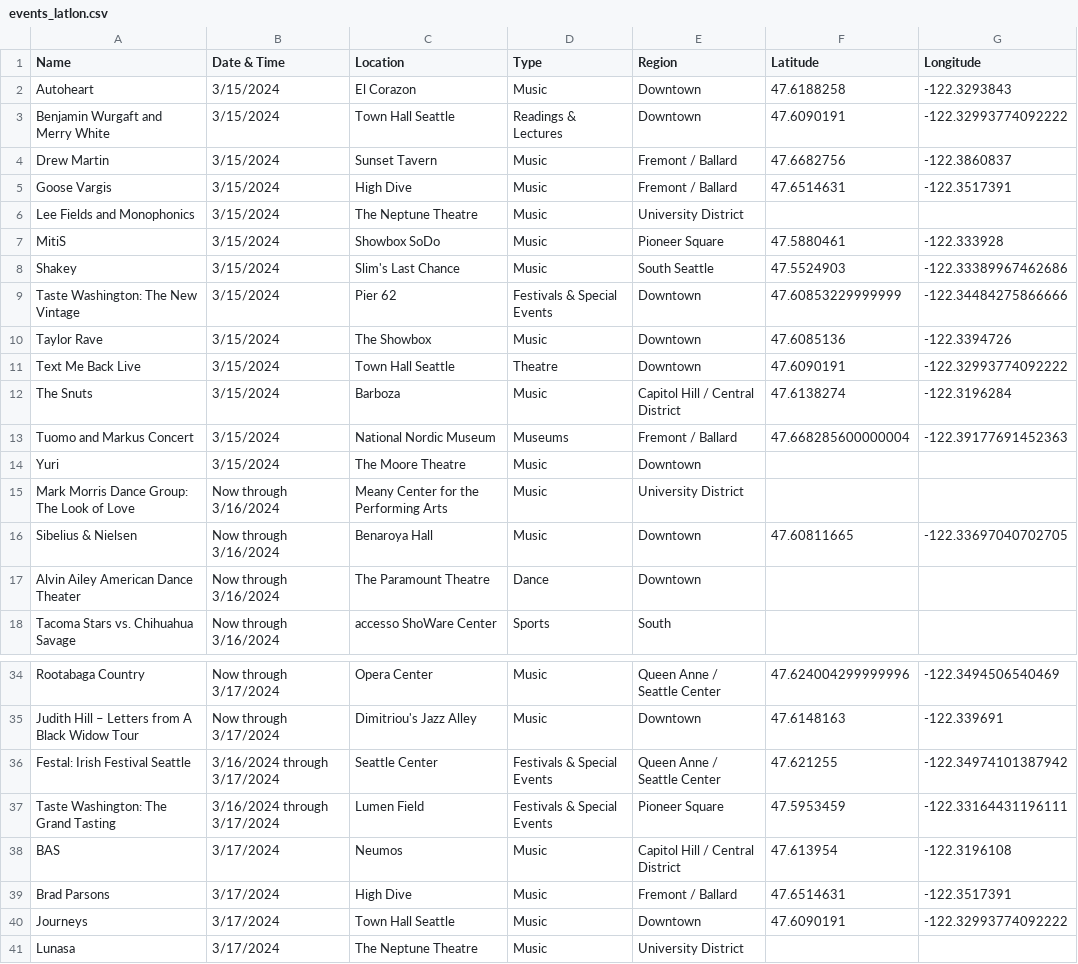
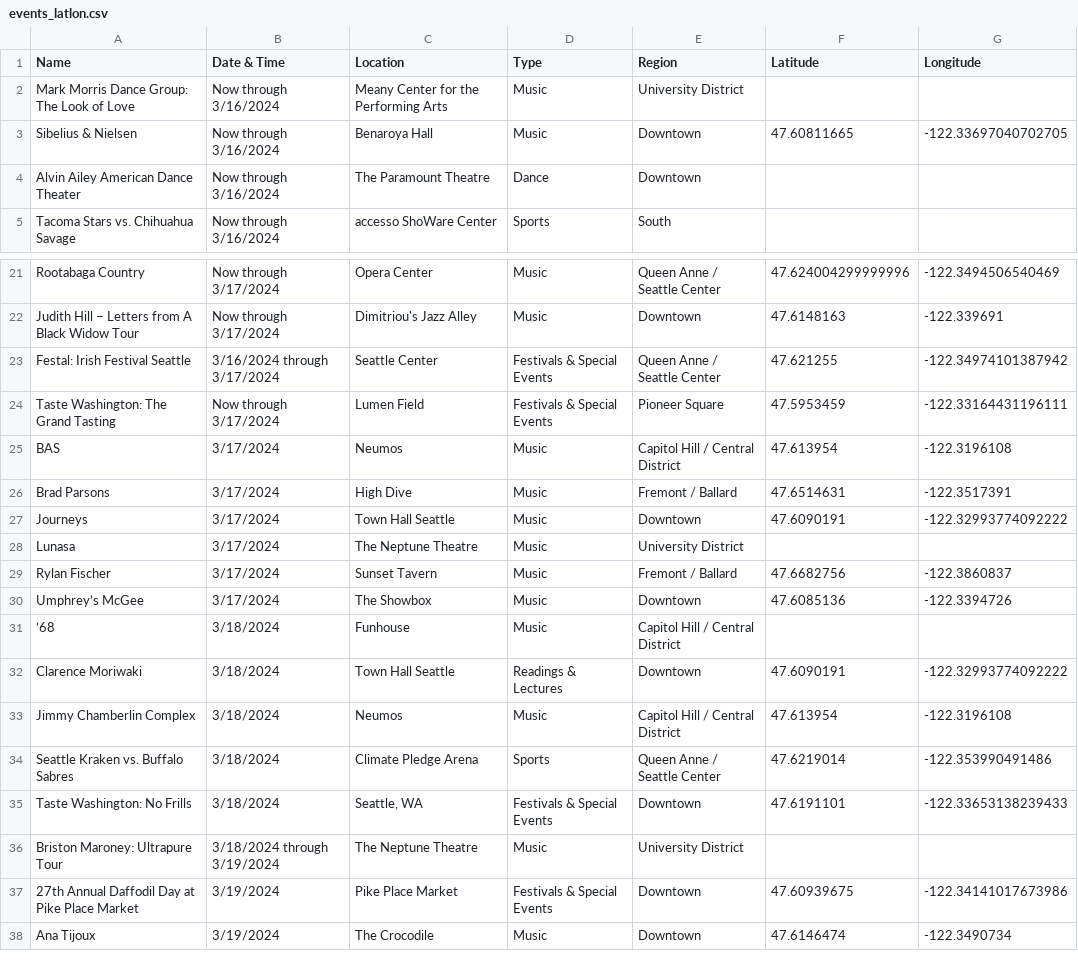
Before and after one commit to yeyfreya/TECHIN510_Lab4, a CSV file: events_latlon.csv, drawn as a sheet; only a part is shown, gaps mark what is left out; the shorter side is filled out with more unchanged rows; the diff covers the shown part only.

```diff
--- a/events_latlon.csv
+++ b/events_latlon.csv
@@ -1,15 +1,2 @@
 Name,Date & Time,Location,Type,Region,Latitude,Longitude
-Autoheart,3/15/2024,El Corazon,Music,Downtown,47.6188258,-122.3293843
-Benjamin Wurgaft and Merry White,3/15/2024,Town Hall Seattle,Readings & Lectures,Downtown,47.6090191,-122.32993774092222
-Drew Martin,3/15/2024,Sunset Tavern,Music,Fremont / Ballard,47.6682756,-122.3860837
-Goose Vargis,3/15/2024,High Dive,Music,Fremont / Ballard,47.6514631,-122.3517391
-Lee Fields and Monophonics,3/15/2024,The Neptune Theatre,Music,University District,,
-MitiS,3/15/2024,Showbox SoDo,Music,Pioneer Square,47.5880461,-122.333928
-Shakey,3/15/2024,Slim's Last Chance,Music,South Seattle,47.5524903,-122.33389967462686
-Taste Washington: The New Vintage,3/15/2024,Pier 62,Festivals & Special Events,Downtown,47.60853229999999,-122.34484275866666
-Taylor Rave,3/15/2024,The Showbox,Music,Downtown,47.6085136,-122.3394726
-Text Me Back Live,3/15/2024,Town Hall Seattle,Theatre,Downtown,47.6090191,-122.32993774092222
-The Snuts,3/15/2024,Barboza,Music,Capitol Hill / Central District,47.6138274,-122.3196284
-Tuomo and Markus Concert,3/15/2024,National Nordic Museum,Museums,Fremont / Ballard,47.668285600000004,-122.39177691452363
-Yuri,3/15/2024,The Moore Theatre,Music,Downtown,,
 Mark Morris Dance Group: The Look of Love,Now through 3/16/2024,Meany Center for the Performing Arts,Music,University District,,
@@ -36,3 +23,3 @@ Judith Hill – Letters from A Black Widow Tour,Now through 3/17/2024,Dimitriou'
 Festal: Irish Festival Seattle,3/16/2024 through 3/17/2024,Seattle Center,Festivals & Special Events,Queen Anne / Seattle Center,47.621255,-122.34974101387942
-Taste Washington: The Grand Tasting,3/16/2024 through 3/17/2024,Lumen Field,Festivals & Special Events,Pioneer Square,47.5953459,-122.33164431196111
+Taste Washington: The Grand Tasting,Now through 3/17/2024,Lumen Field,Festivals & Special Events,Pioneer Square,47.5953459,-122.33164431196111
 BAS,3/17/2024,Neumos,Music,Capitol Hill / Central District,47.613954,-122.3196108
```
Also changed, not shown: 13 added rows elsewhere in this file, events.csv, events_basic.csv.
